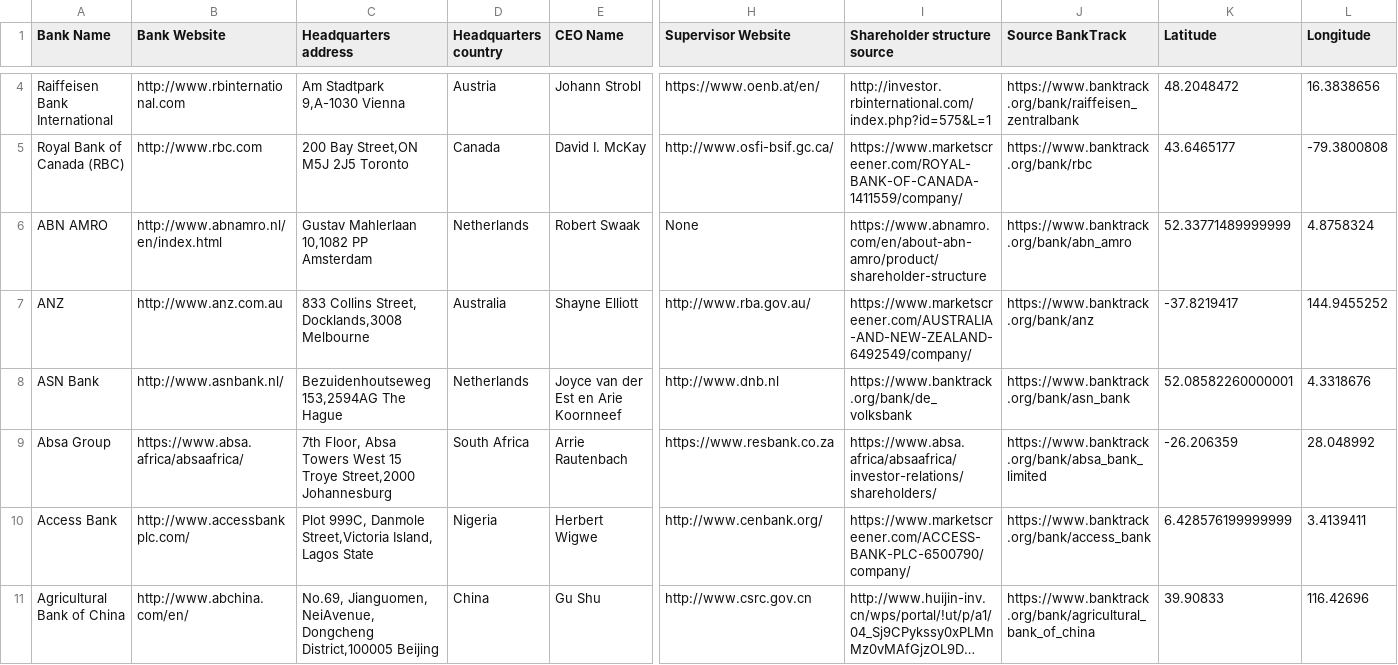
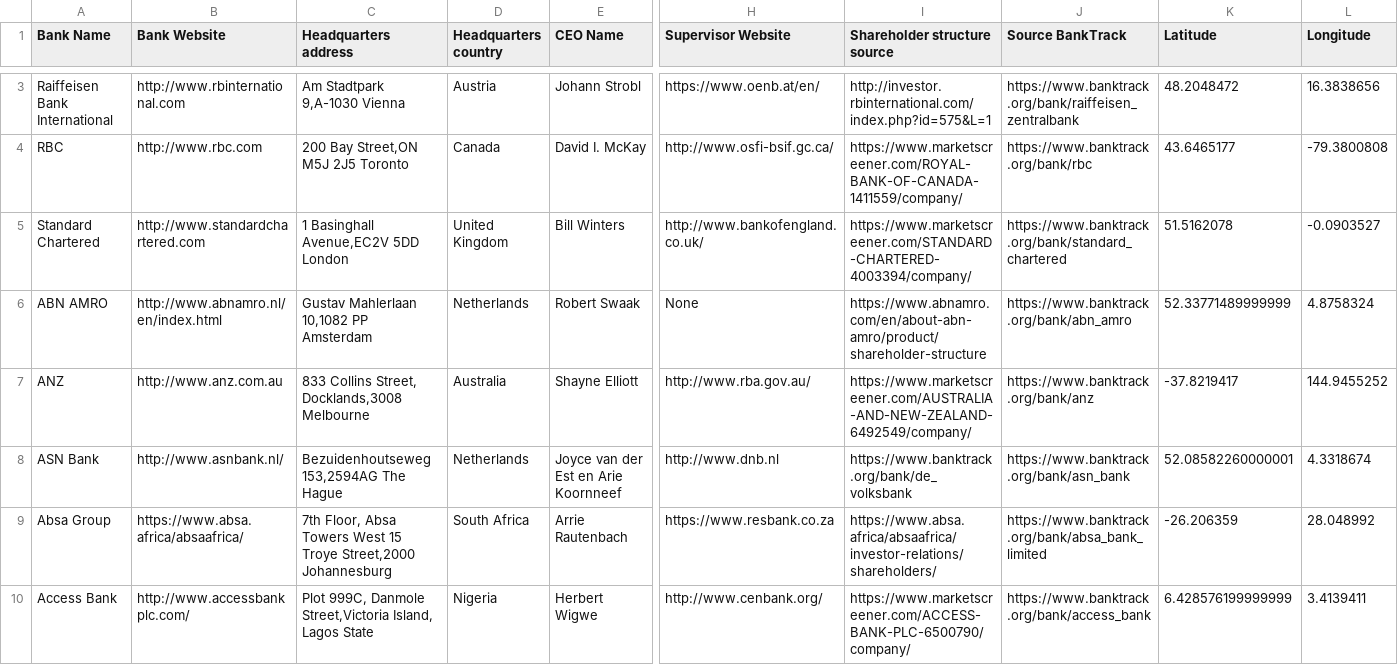
Before and after one commit to dataforgoodfr/CarbonBombs, a CSV file: data_cleaned/bank_informations.csv, drawn as a sheet; only a part is shown, gaps mark what is left out; the shorter side is filled out with more unchanged rows; long unchanged cells end in …; addresses are those after the commit; rows hold the shown columns only; the diff covers the shown part only; the diff names each change by its address in the sheet, - before the commit and + after, or states it on an @@ line.

Commit message:
feat: Establish matching between BOCC & Bank_info

```diff
--- a/data_cleaned/bank_informations.csv
+++ b/data_cleaned/bank_informations.csv
-A4 (Bank Name): Royal Bank of Canada (RBC)
+A4 (Bank Name): RBC
+row 5: Standard Chartered | http://www.standardchartered.com | 1 Basinghall Avenue,EC2V 5DD London | United Kingdom | Bill Winters | http://www.bankofengland.co.uk/ | https://www.marketscreener.com/STANDARD-CHARTERED-4003394/company/ | https://www.banktrack.org/bank/standard_chartered | 51.5162078 | -0.0903527
-L8 (Longitude): 4.3318676
+L8 (Longitude): 4.3318674
```
Also changed, not shown: 1 added row, 2 removed rows, 1 moved row and 44 edited cells elsewhere in this file, 2 other files.
